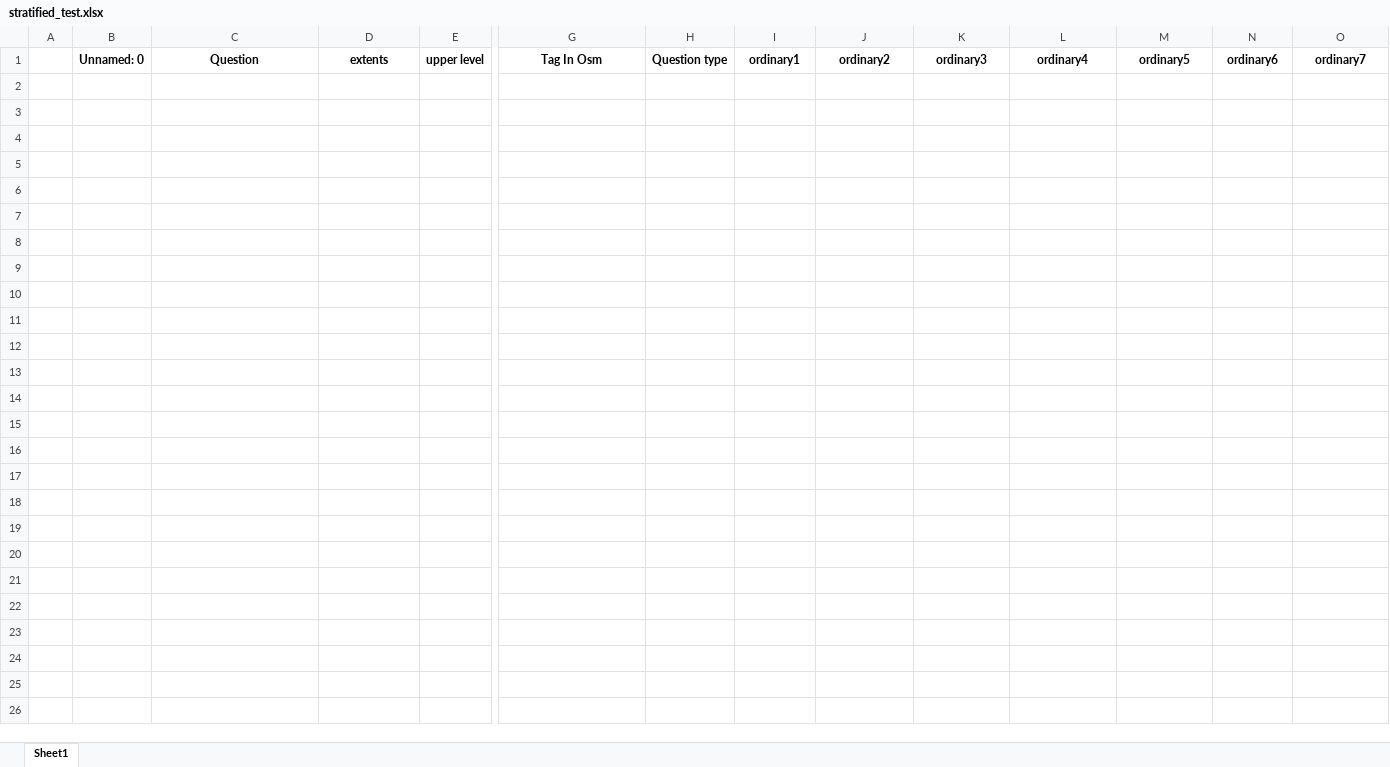
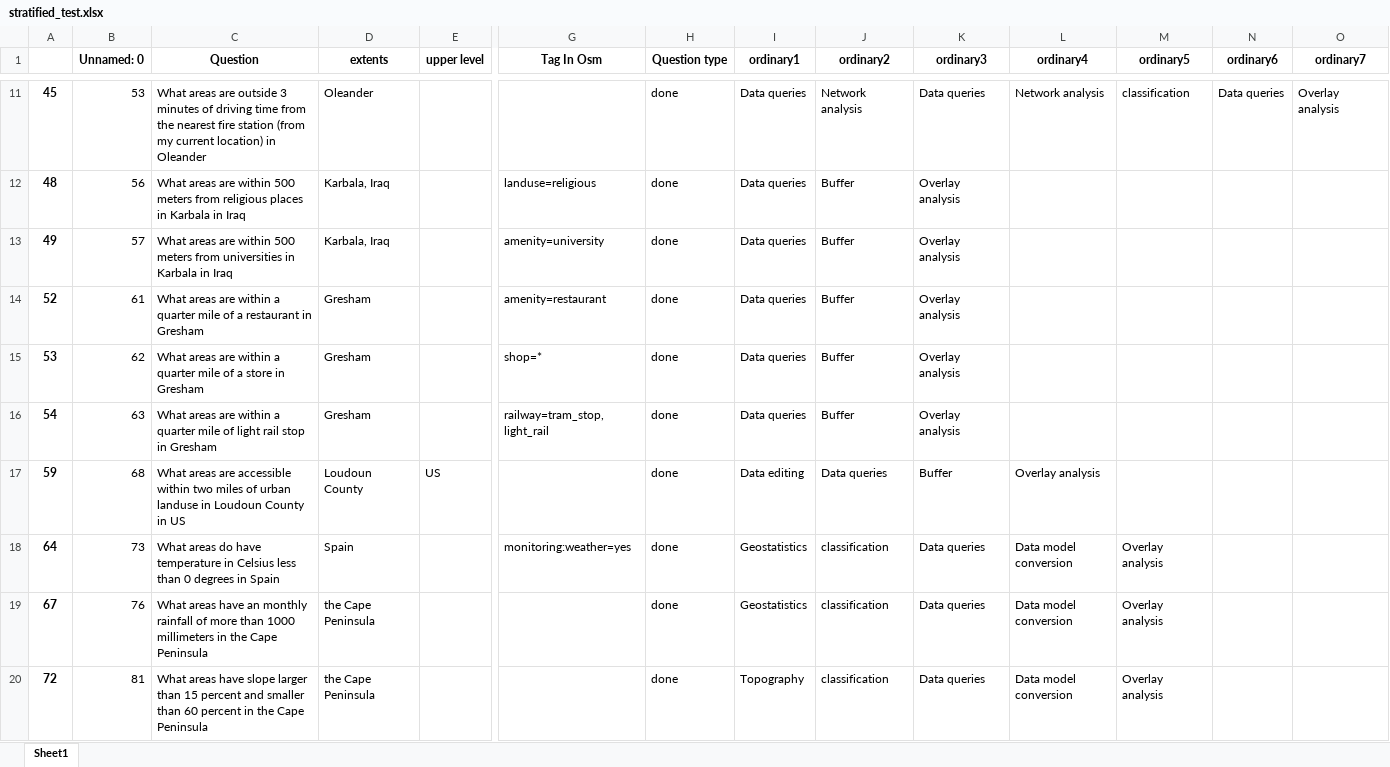
Before and after one commit to Chaeguevara/Text2Geo-flow, an Excel workbook: textToOps/data/processed/stratified_test.xlsx, sheet Sheet1, drawn as a sheet; only a part is shown, gaps mark what is left out; values as stored, in another font and other column widths than the file's, no borders; rows hold the shown columns only; the diff covers the shown part only; the diff names each change by its address in the sheet, - before the commit and + after, or states it on an @@ line.

```diff
--- a/textToOps/data/processed/stratified_test.xlsx (sheet Sheet1)
+++ b/textToOps/data/processed/stratified_test.xlsx (sheet Sheet1)
+row 11: 45 | 53 | What areas are outside 3 minutes of driving time from the nearest fire station (from my current location) in Oleander | Oleander |  |  | done | Data queries | Network analysis | Data queries | Network analysis | classification | Data queries | Overlay analysis
+row 12: 48 | 56 | What areas are within 500 meters from religious places in Karbala in Iraq | Karbala, Iraq |  | landuse=religious | done | Data queries | Buffer | Overlay analysis
+row 13: 49 | 57 | What areas are within 500 meters from universities in Karbala in Iraq | Karbala, Iraq |  | amenity=university | done | Data queries | Buffer | Overlay analysis
+row 14: 52 | 61 | What areas are within a quarter mile of a restaurant in Gresham | Gresham |  | amenity=restaurant | done | Data queries | Buffer | Overlay analysis
+row 15: 53 | 62 | What areas are within a quarter mile of a store in Gresham | Gresham |  | shop=* | done | Data queries | Buffer | Overlay analysis
+row 16: 54 | 63 | What areas are within a quarter mile of light rail stop in Gresham | Gresham |  | railway=tram_stop, light_rail | done | Data queries | Buffer | Overlay analysis
+row 17: 59 | 68 | What areas are accessible within two miles of urban landuse in Loudoun County in US | Loudoun County | US |  | done | Data editing | Data queries | Buffer | Overlay analysis
+row 18: 64 | 73 | What areas do have temperature in Celsius less than 0 degrees in Spain | Spain |  | monitoring:weather=yes | done | Geostatistics | classification | Data queries | Data model conversion | Overlay analysis
+row 19: 67 | 76 | What areas have an monthly rainfall of more than 1000 millimeters in the Cape Peninsula | the Cape Peninsula |  |  | done | Geostatistics | classification | Data queries | Data model conversion | Overlay analysis
+row 20: 72 | 81 | What areas have slope larger than 15 percent and smaller than 60 percent in the Cape Peninsula | the Cape Peninsula |  |  | done | Topography | classification | Data queries | Data model conversion | Overlay analysis
```
Also changed, not shown: 44 added rows elsewhere in this sheet, textToOps/data/processed/paraphrased_train.xlsx, textToOps/data/processed/stratified_train.xlsx, 3 other files.
